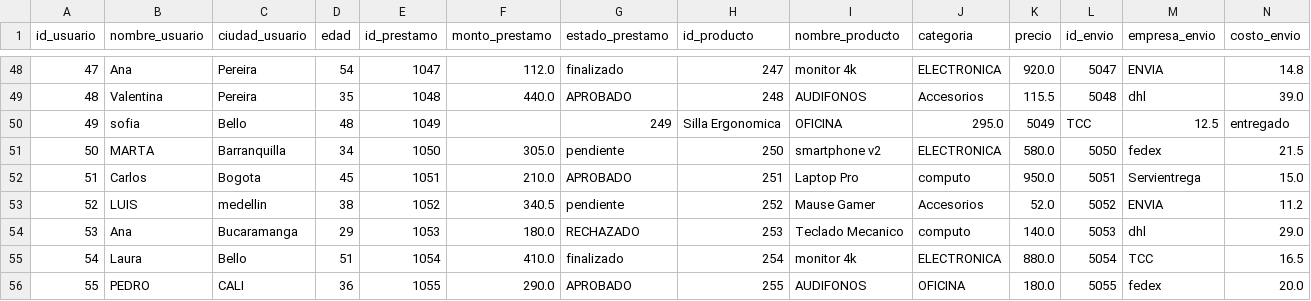
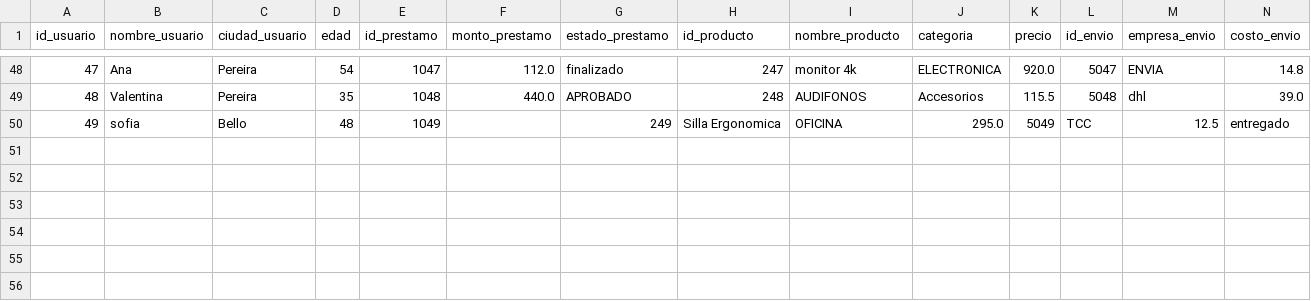
Before and after one commit to joseleonardosg19-ship-it/Momento_Dos_Nuevas_Tecnoligias, a CSV file: Data/raw/ventas.csv, drawn as a sheet; only a part is shown, gaps mark what is left out; rows hold the shown columns only; the diff names each change by its address in the sheet, - before the commit and + after, or states it on an @@ line.

```diff
--- a/Data/raw/ventas.csv
+++ b/Data/raw/ventas.csv
-row 51: 50 | MARTA | Barranquilla | 34 | 1050 | 305.0 | pendiente | 250 | smartphone v2 | ELECTRONICA | 580.0 | 5050 | fedex | 21.5
-row 52: 51 | Carlos | Bogota | 45 | 1051 | 210.0 | APROBADO | 251 | Laptop Pro | computo | 950.0 | 5051 | Servientrega | 15.0
-row 53: 52 | LUIS | medellin | 38 | 1052 | 340.5 | pendiente | 252 | Mause Gamer | Accesorios | 52.0 | 5052 | ENVIA | 11.2
-row 54: 53 | Ana | Bucaramanga | 29 | 1053 | 180.0 | RECHAZADO | 253 | Teclado Mecanico | computo | 140.0 | 5053 | dhl | 29.0
-row 55: 54 | Laura | Bello | 51 | 1054 | 410.0 | finalizado | 254 | monitor 4k | ELECTRONICA | 880.0 | 5054 | TCC | 16.5
-row 56: 55 | PEDRO | CALI | 36 | 1055 | 290.0 | APROBADO | 255 | AUDIFONOS | OFICINA | 180.0 | 5055 | fedex | 20.0
```
Also changed, not shown: 4 other files.
